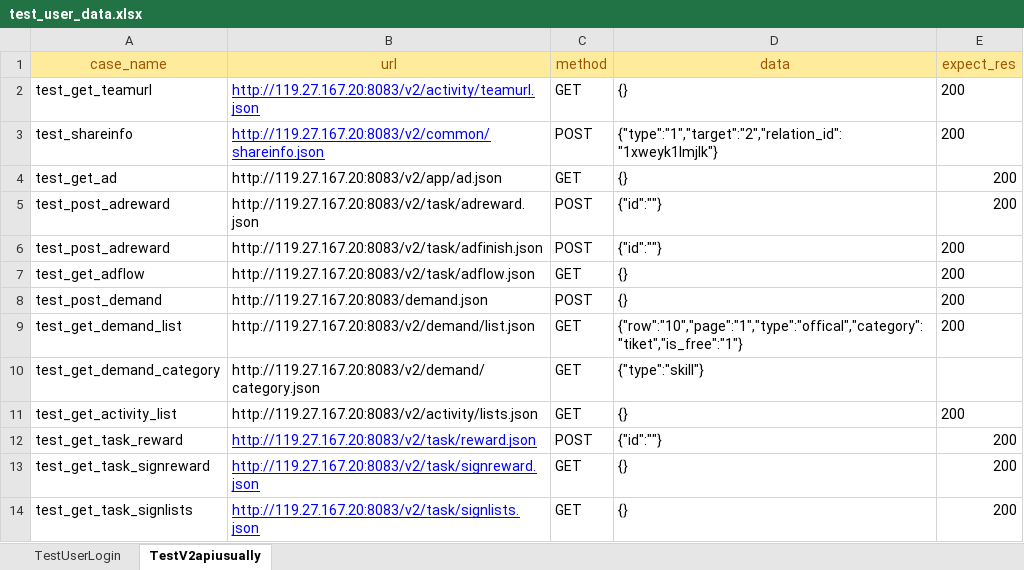
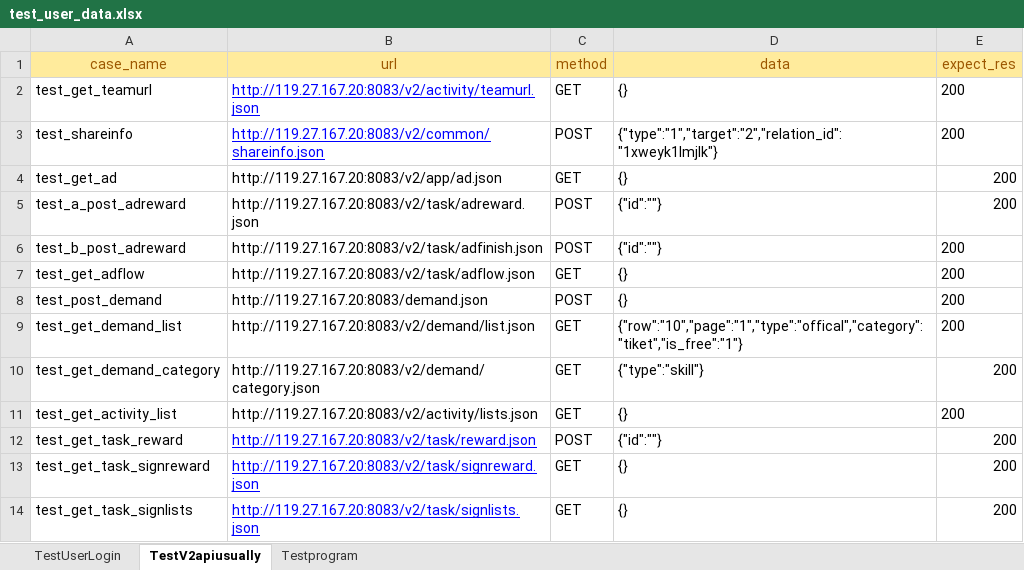
Before and after one commit to flyingfishwood/flyingfishwood.github.io, an Excel workbook: src/data/test_user_data.xlsx, sheet TestV2apiusually, drawn as a sheet; values as stored, in another font and other column widths than the file's, no borders; the diff names each change by its address in the sheet, - before the commit and + after, or states it on an @@ line.

```diff
--- a/src/data/test_user_data.xlsx (sheet TestV2apiusually)
+++ b/src/data/test_user_data.xlsx (sheet TestV2apiusually)
+sheet tab: Testprogram
-A5 (case_name): test_post_adreward
+A5 (case_name): test_a_post_adreward
-A6 (case_name): test_post_adreward
+A6 (case_name): test_b_post_adreward
-E10 (expect_res): (empty)
+E10 (expect_res): 200
```
Also changed, not shown: 7 other files.
